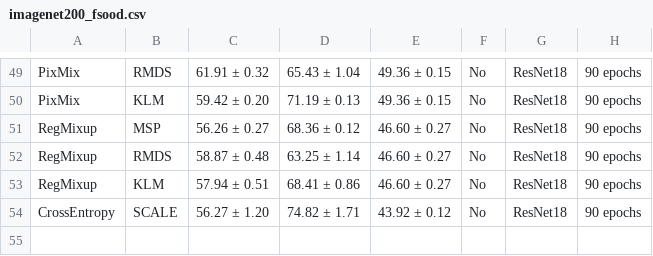
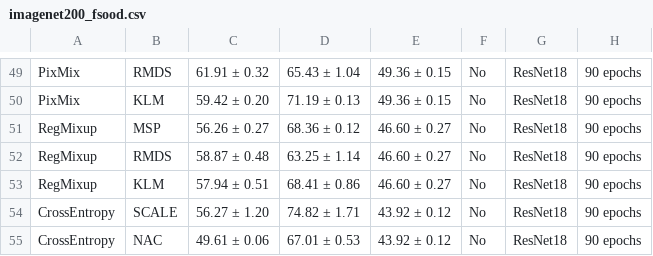
Before and after one commit to Jingkang50/OpenOOD, a CSV file: results/imagenet200_fsood.csv, drawn as a sheet; only a part is shown, gaps mark what is left out; the diff names each change by its address in the sheet, - before the commit and + after, or states it on an @@ line.

```diff
--- a/results/imagenet200_fsood.csv
+++ b/results/imagenet200_fsood.csv
+row 55: CrossEntropy | NAC | 49.61 ± 0.06 | 67.01 ± 0.53 | 43.92 ± 0.12 | No | ResNet18 | 90 epochs
```
Also changed, not shown: results/cifar10.csv, results/cifar100.csv, 4 other files.
